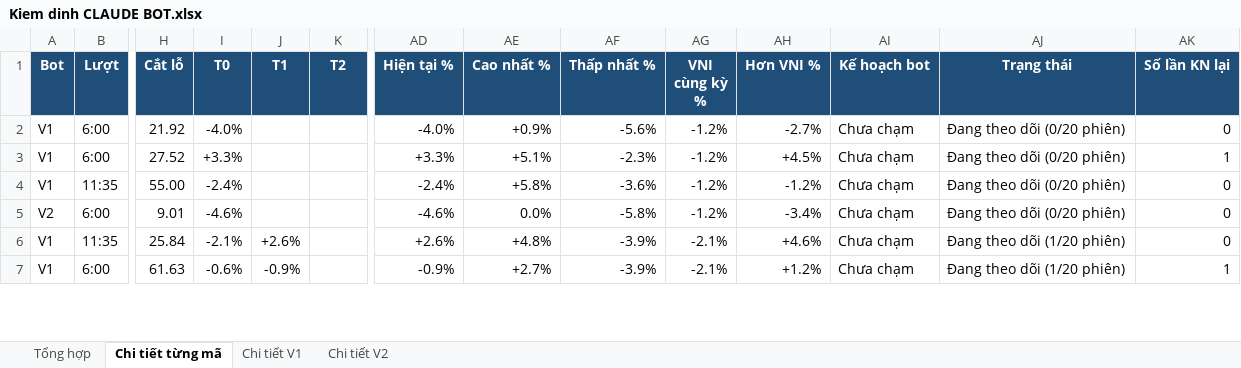
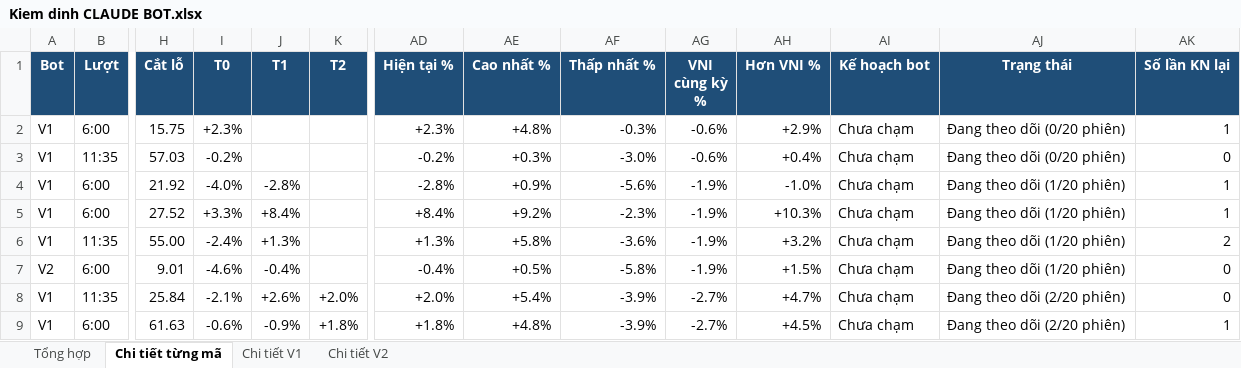
Before and after one commit to karenmanucian1-commits/Top-5-Co-Phieu-Hang-Ngay-Claude, an Excel workbook: data/reports/Kiem dinh CLAUDE BOT.xlsx, sheet Chi tiết từng mã, drawn as a sheet; only a part is shown, gaps mark what is left out; values as stored, in another font and other column widths than the file's, no borders; conditional formats not drawn; addresses are those after the commit; rows hold the shown columns only; the diff covers the shown part only; the diff names each change by its address in the sheet, - before the commit and + after, or states it on an @@ line.

```diff
--- a/data/reports/Kiem dinh CLAUDE BOT.xlsx (sheet Chi tiết từng mã)
+++ b/data/reports/Kiem dinh CLAUDE BOT.xlsx (sheet Chi tiết từng mã)
+row 2: V1 | 6:00 | 15.75 | +2.3% |  |  | +2.3% | +4.8% | -0.3% | -0.6% | +2.9% | Chưa chạm | Đang theo dõi (0/20 phiên) | 1
+row 3: V1 | 11:35 | 57.03 | -0.2% |  |  | -0.2% | +0.3% | -3.0% | -0.6% | +0.4% | Chưa chạm | Đang theo dõi (0/20 phiên) | 0
-J4 (T1): (empty)
+J4 (T1): -2.8%
-AD4 (Hiện tại %): -4.0%
+AD4 (Hiện tại %): -2.8%
-AG4:AG7 (VNI cùng kỳ %): -1.2%
+AG4:AG7 (VNI cùng kỳ %): -1.9%
-AH4 (Hơn VNI %): -2.7%
+AH4 (Hơn VNI %): -1.0%
-AJ4:AJ7 (Trạng thái): Đang theo dõi (0/20 phiên)
+AJ4:AJ7 (Trạng thái): Đang theo dõi (1/20 phiên)
-AK4 (Số lần KN lại): 0
+AK4 (Số lần KN lại): 1
-J5 (T1): (empty)
+J5 (T1): +8.4%
-AD5 (Hiện tại %): +3.3%
+AD5 (Hiện tại %): +8.4%
-AE5 (Cao nhất %): +5.1%
+AE5 (Cao nhất %): +9.2%
-AH5 (Hơn VNI %): +4.5%
+AH5 (Hơn VNI %): +10.3%
-J6 (T1): (empty)
+J6 (T1): +1.3%
-AD6 (Hiện tại %): -2.4%
+AD6 (Hiện tại %): +1.3%
-AH6 (Hơn VNI %): -1.2%
+AH6 (Hơn VNI %): +3.2%
-AK6 (Số lần KN lại): 0
+AK6 (Số lần KN lại): 2
-J7 (T1): (empty)
+J7 (T1): -0.4%
-AD7 (Hiện tại %): -4.6%
+AD7 (Hiện tại %): -0.4%
-AE7 (Cao nhất %): 0.0%
+AE7 (Cao nhất %): +0.5%
-AH7 (Hơn VNI %): -3.4%
+AH7 (Hơn VNI %): +1.5%
-K8 (T2): (empty)
+K8 (T2): +2.0%
-AD8 (Hiện tại %): +2.6%
+AD8 (Hiện tại %): +2.0%
-AE8 (Cao nhất %): +4.8%
+AE8 (Cao nhất %): +5.4%
-AG8:AG9 (VNI cùng kỳ %): -2.1%
+AG8:AG9 (VNI cùng kỳ %): -2.7%
-AH8 (Hơn VNI %): +4.6%
+AH8 (Hơn VNI %): +4.7%
-AJ8:AJ9 (Trạng thái): Đang theo dõi (1/20 phiên)
+AJ8:AJ9 (Trạng thái): Đang theo dõi (2/20 phiên)
-K9 (T2): (empty)
+K9 (T2): +1.8%
-AD9 (Hiện tại %): -0.9%
+AD9 (Hiện tại %): +1.8%
-AE9 (Cao nhất %): +2.7%
+AE9 (Cao nhất %): +4.8%
-AH9 (Hơn VNI %): +1.2%
+AH9 (Hơn VNI %): +4.5%
```
Also changed, not shown: 255 edited cells and cell formats elsewhere in this sheet, sheet Chi tiết V1, sheet Chi tiết V2, sheet Tổng hợp, 2 other files.
